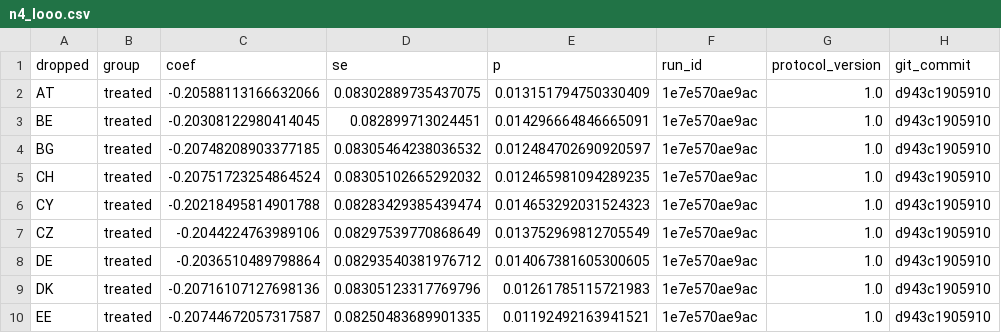
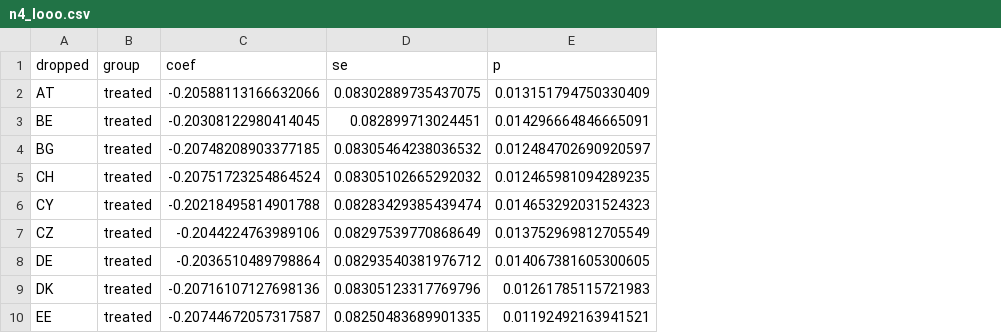
Before and after one commit to frankvonka/aviation-ets-eu, a CSV file: results/models/n4_looo.csv, drawn as a sheet; only a part is shown; the diff names each change by its address in the sheet, - before the commit and + after, or states it on an @@ line.

```diff
--- a/results/models/n4_looo.csv
+++ b/results/models/n4_looo.csv
-column F (run_id), rows 2-10: all 1e7e570ae9ac
-column G (protocol_version), rows 2-10: all 1.0
-column H (git_commit), rows 2-10: all d943c1905910
```
Also changed, not shown: results/models/event_study_fixed.csv, results/models/main_models.csv, 17 other files.
